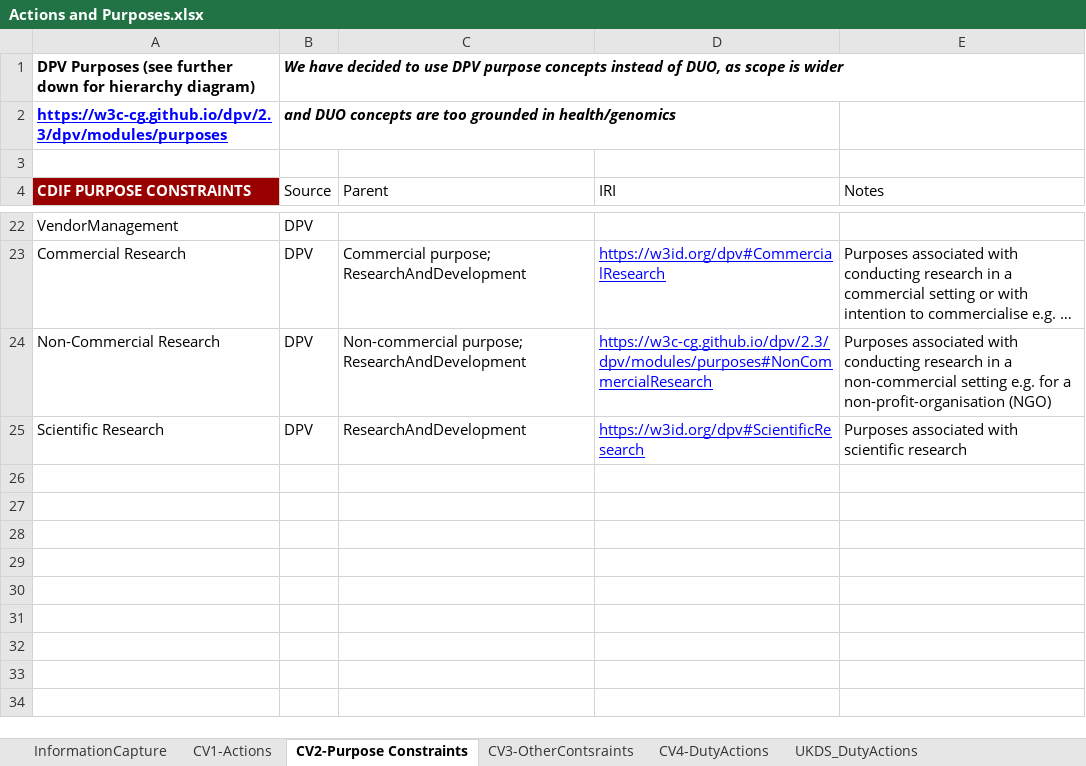
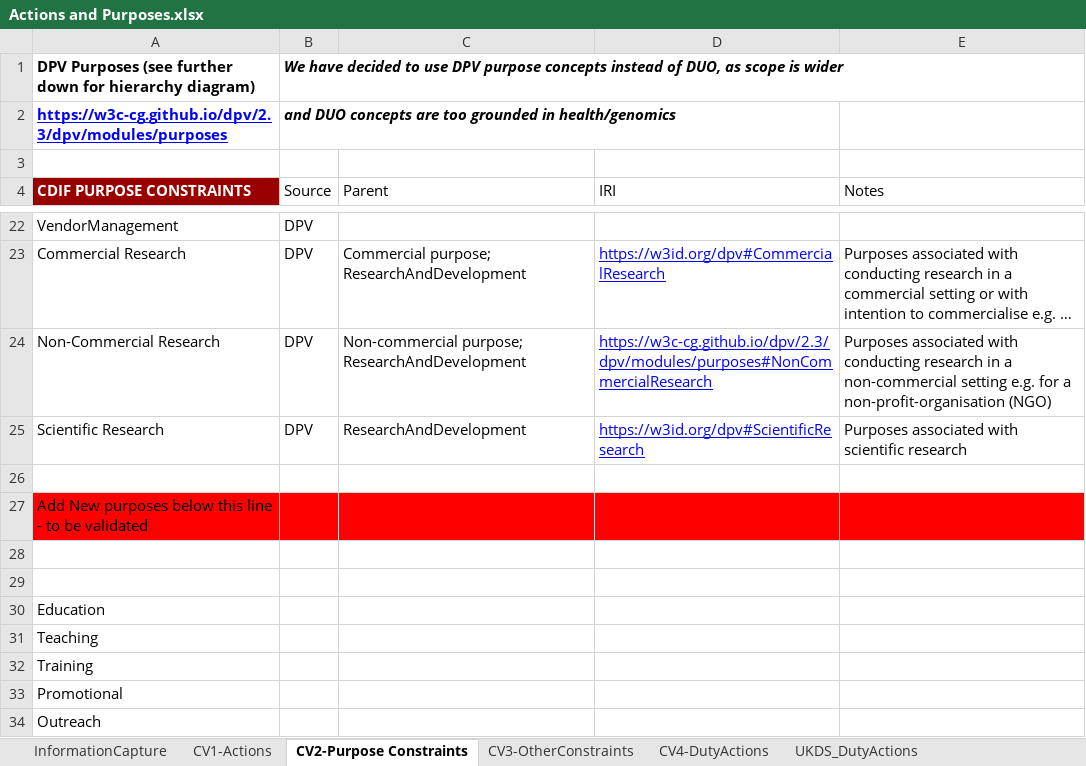
Before and after one commit to CA4EOSC/odrl-infra, an Excel workbook: converter/Actions and Purposes.xlsx, sheet CV2-Purpose Constraints, drawn as a sheet; only a part is shown, gaps mark what is left out; long unchanged cells end in …; values as stored, in another font and other column widths than the file's, no borders; charts and pictures not drawn; the diff names each change by its address in the sheet, - before the commit and + after, or states it on an @@ line.

```diff
--- a/converter/Actions and Purposes.xlsx (sheet CV2-Purpose Constraints)
+++ b/converter/Actions and Purposes.xlsx (sheet CV2-Purpose Constraints)
-sheet tab: CV3-OtherContsraints
+sheet tab: CV3-OtherConstraints
+row 26: (empty)
+row 27: Add New purposes below this line - to be validated
+row 28: (empty)
+row 29: (empty)
+row 30: Education
+row 31: Teaching
+row 32: Training
+row 33: Promotional
+row 34: Outreach
```
Also changed, not shown: sheet CV3-OtherConstraints, sheet CV4-DutyActions, sheet CV1-Actions, sheet InformationCapture, charts or pictures, 9 other files.
